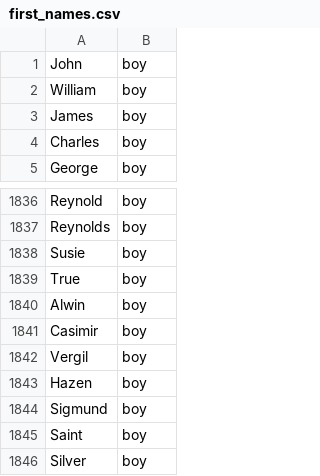
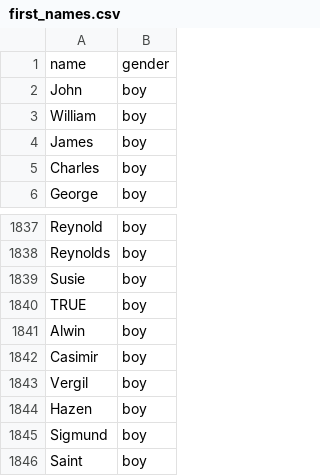
Before and after one commit to bartekmi/x10, a CSV file: data/first_names.csv, drawn as a sheet; only a part is shown, gaps mark what is left out; the shorter side is filled out with more unchanged rows.

Commit message:
Fix unit tests, add data-type SqlRange, add unit test for CSV file ingestion

```diff
--- a/data/first_names.csv
+++ b/data/first_names.csv
@@ -1 +1,2 @@
+name,gender
 John,boy
@@ -1838,3 +1839,3 @@ Reynolds,boy
 Susie,boy
-True,boy
+TRUE,boy
 Alwin,boy
```
Also changed, not shown: data/last_names.csv, 4 other files.
